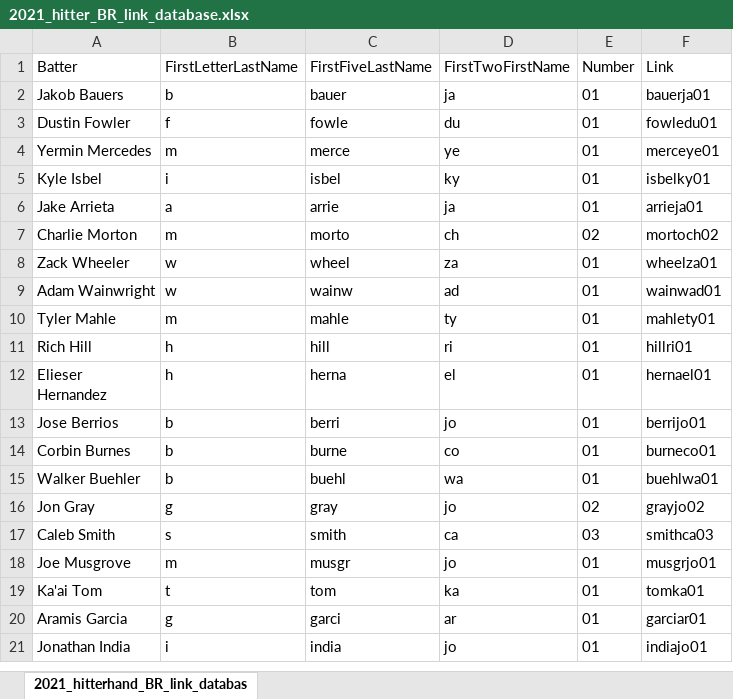
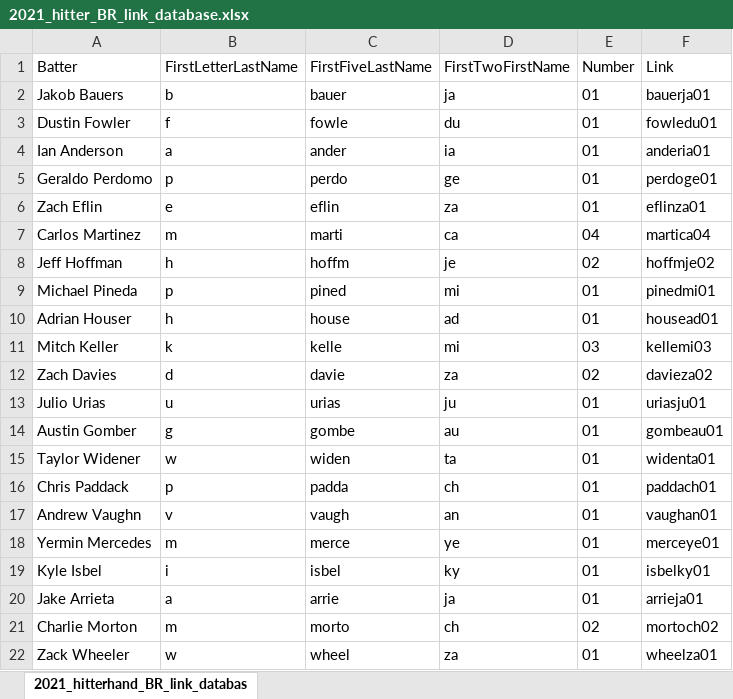
Before and after one commit to david-devito/predict_mlb_2021, an Excel workbook: input/2021_hitter_BR_link_database.xlsx, sheet 2021_hitterhand_BR_link_databas, drawn as a sheet; only a part is shown; the shorter side is filled out with more unchanged rows; values as stored, in another font and other column widths than the file's, no borders; the diff names each change by its address in the sheet, - before the commit and + after, or states it on an @@ line.

```diff
--- a/input/2021_hitter_BR_link_database.xlsx (sheet 2021_hitterhand_BR_link_databas)
+++ b/input/2021_hitter_BR_link_database.xlsx (sheet 2021_hitterhand_BR_link_databas)
+row 4: Ian Anderson | a | ander | ia | 01 | anderia01
+row 5: Geraldo Perdomo | p | perdo | ge | 01 | perdoge01
+row 6: Zach Eflin | e | eflin | za | 01 | eflinza01
+row 7: Carlos Martinez | m | marti | ca | 04 | martica04
+row 8: Jeff Hoffman | h | hoffm | je | 02 | hoffmje02
+row 9: Michael Pineda | p | pined | mi | 01 | pinedmi01
+row 10: Adrian Houser | h | house | ad | 01 | housead01
+row 11: Mitch Keller | k | kelle | mi | 03 | kellemi03
+row 12: Zach Davies | d | davie | za | 02 | davieza02
+row 13: Julio Urias | u | urias | ju | 01 | uriasju01
+row 14: Austin Gomber | g | gombe | au | 01 | gombeau01
+row 15: Taylor Widener | w | widen | ta | 01 | widenta01
+row 16: Chris Paddack | p | padda | ch | 01 | paddach01
+row 17: Andrew Vaughn | v | vaugh | an | 01 | vaughan01
```
Also changed, not shown: FINAL_HITTER_DKPTS_PREDICTIONS.xlsx, input/2021_pitcher_BR_link_database.xlsx, 8 other files.
